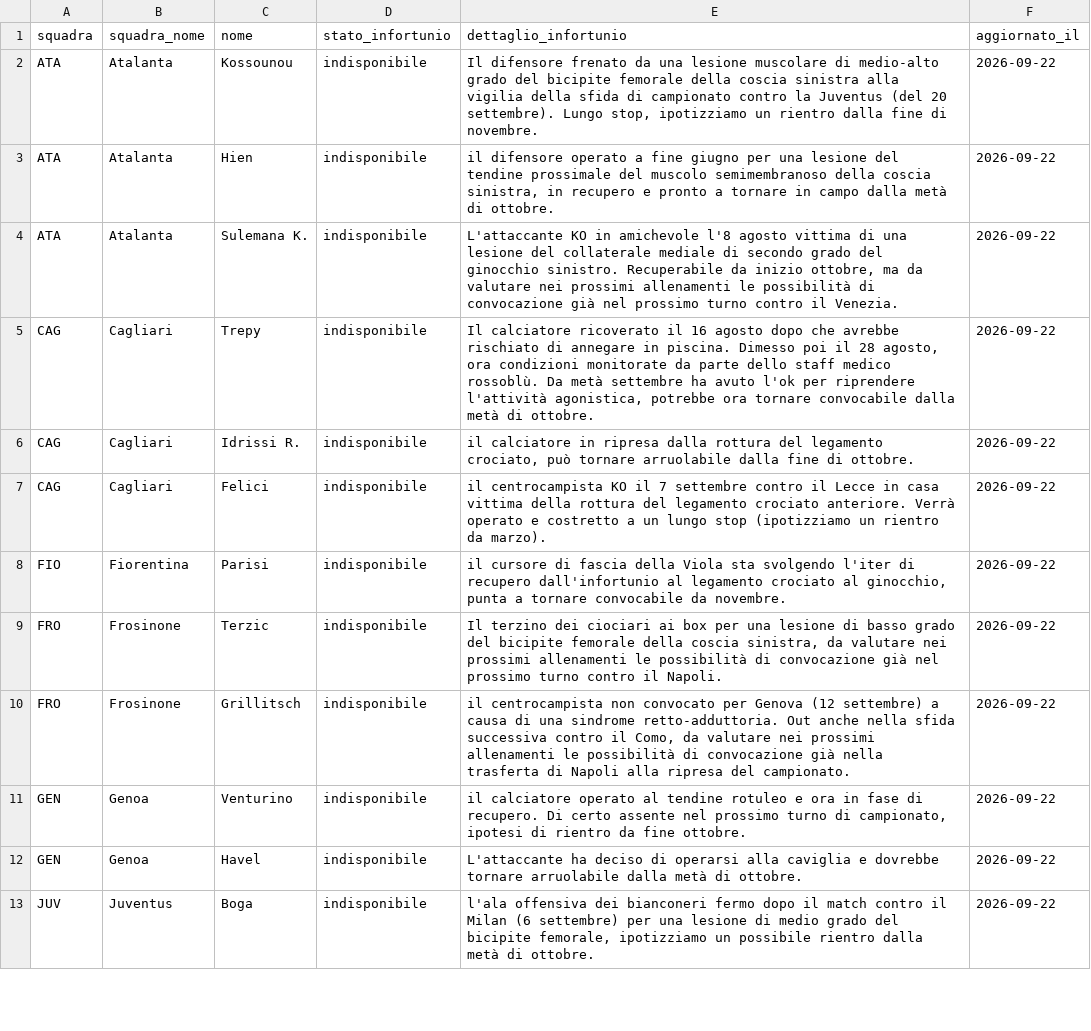
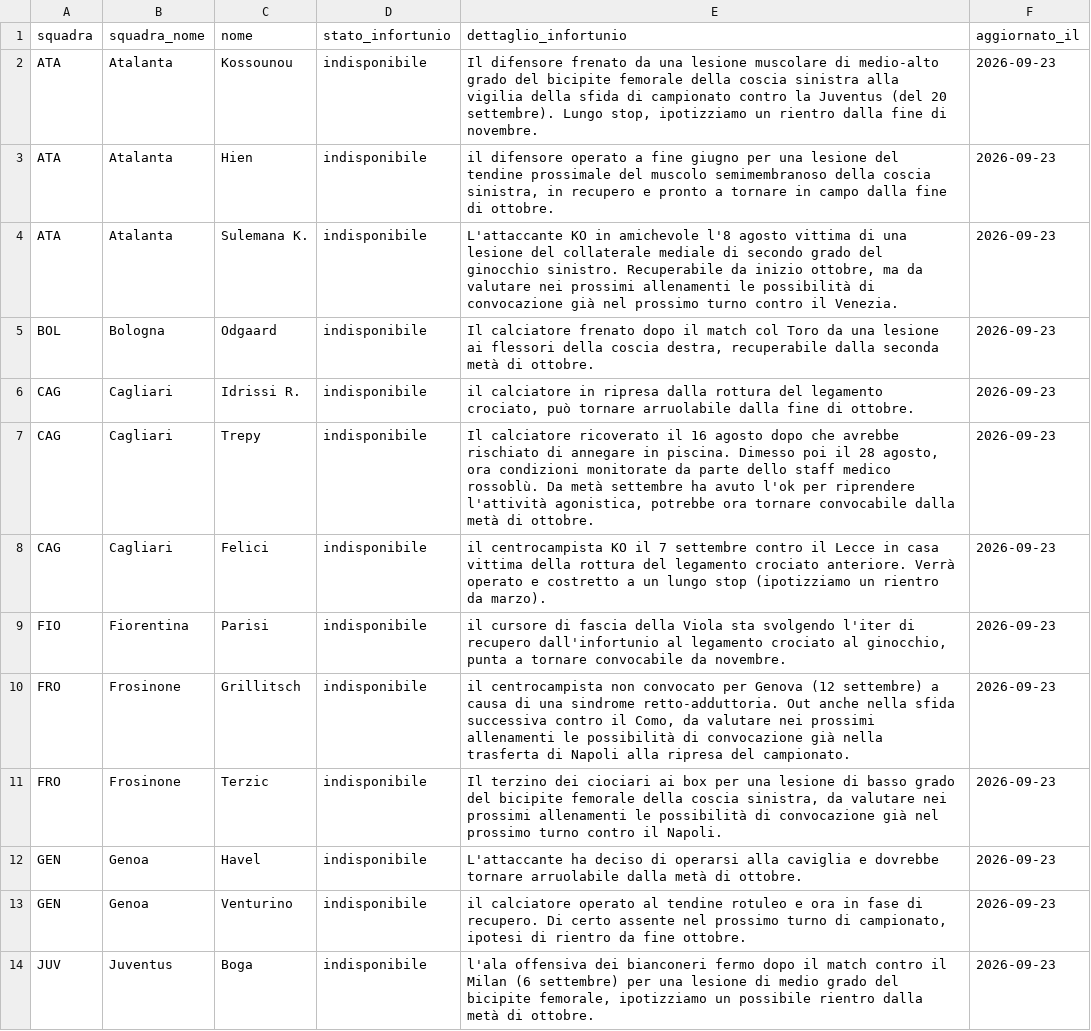
Before and after one commit to andreaorlandi29-sudo/Fantacalcio-Assistant, a CSV file: data/infortuni_seriea.csv, drawn as a sheet; only a part is shown; removed rows and columns are numbered as before the commit, all else as after; the diff covers the shown part only; the diff names each change by its address in the sheet, - before the commit and + after, or states it on an @@ line.

```diff
--- a/data/infortuni_seriea.csv
+++ b/data/infortuni_seriea.csv
-F2:F4 (aggiornato_il): 2026-09-22
+F2:F4 (aggiornato_il): 2026-09-23
-E3 (dettaglio_infortunio): …campo dalla metà di ottobre.
+E3 (dettaglio_infortunio): …campo dalla fine di ottobre.
-row 5: CAG | Cagliari | Trepy | indisponibile | Il calciatore ricoverato il 16 agosto dopo che avrebbe rischiato di annegare in piscina. Dimesso poi il 28 agosto, ora condizioni monitorate da parte dello staff medico rossoblù. Da metà settembre ha avuto l'ok per riprendere l'attività agonistica, potrebbe ora tornare convocabile dalla metà di ottobre. | 2026-09-22
+row 5: BOL | Bologna | Odgaard | indisponibile | Il calciatore frenato dopo il match col Toro da una lesione ai flessori della coscia destra, recuperabile dalla seconda metà di ottobre. | 2026-09-23
-F6 (aggiornato_il): 2026-09-22
+F6 (aggiornato_il): 2026-09-23
+row 7: CAG | Cagliari | Trepy | indisponibile | Il calciatore ricoverato il 16 agosto dopo che avrebbe rischiato di annegare in piscina. Dimesso poi il 28 agosto, ora condizioni monitorate da parte dello staff medico rossoblù. Da metà settembre ha avuto l'ok per riprendere l'attività agonistica, potrebbe ora tornare convocabile dalla metà di ottobre. | 2026-09-23
-F8:F9 (aggiornato_il): 2026-09-22
+F8:F9 (aggiornato_il): 2026-09-23
-row 9: FRO | Frosinone | Terzic | indisponibile | Il terzino dei ciociari ai box per una lesione di basso grado del bicipite femorale della coscia sinistra, da valutare nei prossimi allenamenti le possibilità di convocazione già nel prossimo turno contro il Napoli. | 2026-09-22
-F10 (aggiornato_il): 2026-09-22
+F10 (aggiornato_il): 2026-09-23
-row 11: GEN | Genoa | Venturino | indisponibile | il calciatore operato al tendine rotuleo e ora in fase di recupero. Di certo assente nel prossimo turno di campionato, ipotesi di rientro da fine ottobre. | 2026-09-22
+row 11: FRO | Frosinone | Terzic | indisponibile | Il terzino dei ciociari ai box per una lesione di basso grado del bicipite femorale della coscia sinistra, da valutare nei prossimi allenamenti le possibilità di convocazione già nel prossimo turno contro il Napoli. | 2026-09-23
-F12 (aggiornato_il): 2026-09-22
+F12 (aggiornato_il): 2026-09-23
+row 13: GEN | Genoa | Venturino | indisponibile | il calciatore operato al tendine rotuleo e ora in fase di recupero. Di certo assente nel prossimo turno di campionato, ipotesi di rientro da fine ottobre. | 2026-09-23
-F14 (aggiornato_il): 2026-09-22
+F14 (aggiornato_il): 2026-09-23
```
Also changed, not shown: 3 added rows, 3 removed rows and 33 edited cells elsewhere in this file, data/dataset_unificato.csv.
